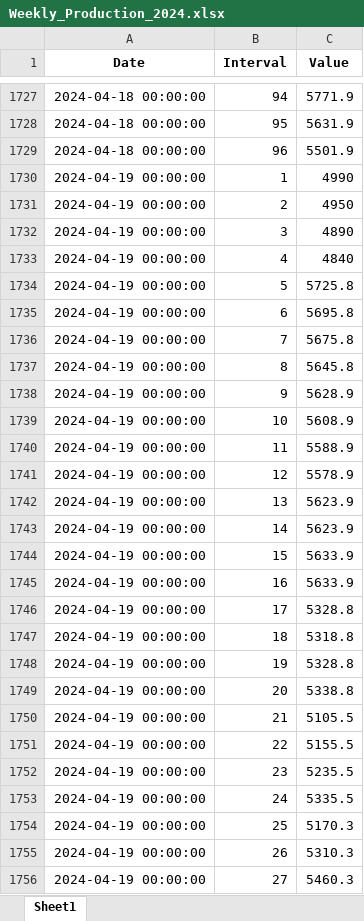
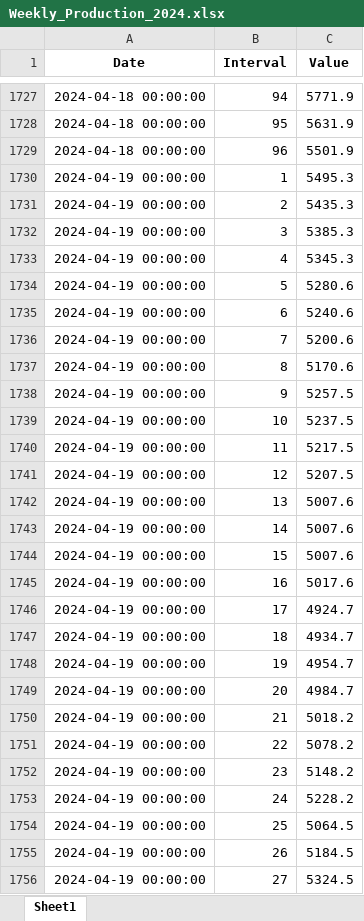
Before and after one commit to Andrei-Ionita/forecast_app, an Excel workbook: Market Fundamentals/Transelectrica_data/Weekly_Production_2024.xlsx, sheet Sheet1, drawn as a sheet; only a part is shown, gaps mark what is left out; values as stored, in another font and other column widths than the file's, no borders; the diff covers the shown part only; the diff names each change by its address in the sheet, - before the commit and + after, or states it on an @@ line.

```diff
--- a/Market Fundamentals/Transelectrica_data/Weekly_Production_2024.xlsx (sheet Sheet1)
+++ b/Market Fundamentals/Transelectrica_data/Weekly_Production_2024.xlsx (sheet Sheet1)
-C1730 (Value): 4990
+C1730 (Value): 5495.3
-C1731 (Value): 4950
+C1731 (Value): 5435.3
-C1732 (Value): 4890
+C1732 (Value): 5385.3
-C1733 (Value): 4840
+C1733 (Value): 5345.3
-C1734 (Value): 5725.8
+C1734 (Value): 5280.6
-C1735 (Value): 5695.8
+C1735 (Value): 5240.6
-C1736 (Value): 5675.8
+C1736 (Value): 5200.6
-C1737 (Value): 5645.8
+C1737 (Value): 5170.6
-C1738 (Value): 5628.9
+C1738 (Value): 5257.5
-C1739 (Value): 5608.9
+C1739 (Value): 5237.5
-C1740 (Value): 5588.9
+C1740 (Value): 5217.5
-C1741 (Value): 5578.9
+C1741 (Value): 5207.5
-C1742:C1743 (Value): 5623.9
+C1742:C1743 (Value): 5007.6
-C1744 (Value): 5633.9
+C1744 (Value): 5007.6
-C1745 (Value): 5633.9
+C1745 (Value): 5017.6
-C1746 (Value): 5328.8
+C1746 (Value): 4924.7
-C1747 (Value): 5318.8
+C1747 (Value): 4934.7
-C1748 (Value): 5328.8
+C1748 (Value): 4954.7
-C1749 (Value): 5338.8
+C1749 (Value): 4984.7
-C1750 (Value): 5105.5
+C1750 (Value): 5018.2
-C1751 (Value): 5155.5
+C1751 (Value): 5078.2
-C1752 (Value): 5235.5
+C1752 (Value): 5148.2
-C1753 (Value): 5335.5
+C1753 (Value): 5228.2
-C1754 (Value): 5170.3
+C1754 (Value): 5064.5
-C1755 (Value): 5310.3
+C1755 (Value): 5184.5
-C1756 (Value): 5460.3
+C1756 (Value): 5324.5
```
Also changed, not shown: 288 added rows and 453 edited cells elsewhere in this sheet, Market Fundamentals/Transelectrica_data/Weekly_Consumption_2024.xlsx, 12 other files.
